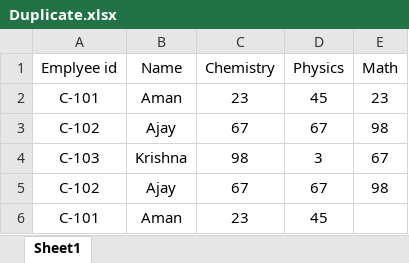
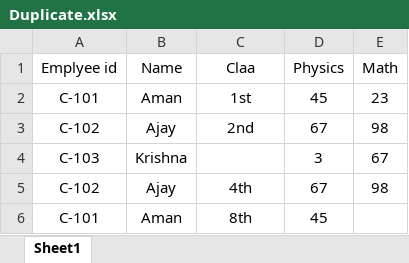
Before and after one commit to cdevansh631-netizen/PANDAS-, an Excel workbook: Duplicate.xlsx, sheet Sheet1, drawn as a sheet; values as stored, in another font and other column widths than the file's, no borders; the diff names each change by its address in the sheet, - before the commit and + after, or states it on an @@ line.

```diff
--- a/Duplicate.xlsx (sheet Sheet1)
+++ b/Duplicate.xlsx (sheet Sheet1)
-C1: Chemistry
+C1: Claa
-C2 (Claa): 23
+C2 (Claa): 1st
-C3 (Claa): 67
+C3 (Claa): 2nd
-C4 (Claa): 98
+C4 (Claa): (empty)
-C5 (Claa): 67
+C5 (Claa): 4th
-C6 (Claa): 23
+C6 (Claa): 8th
```
Also changed, not shown: 1 other file.
